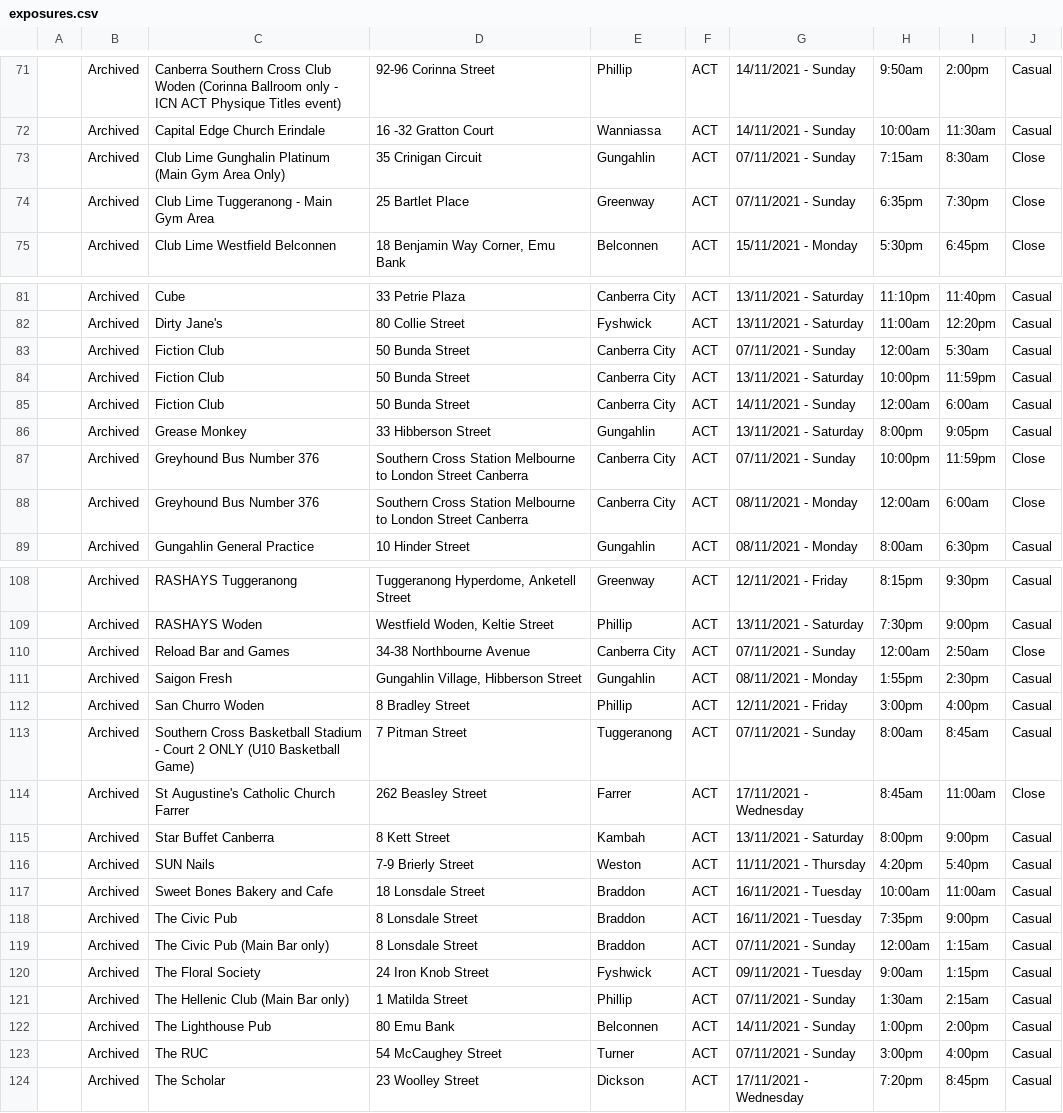
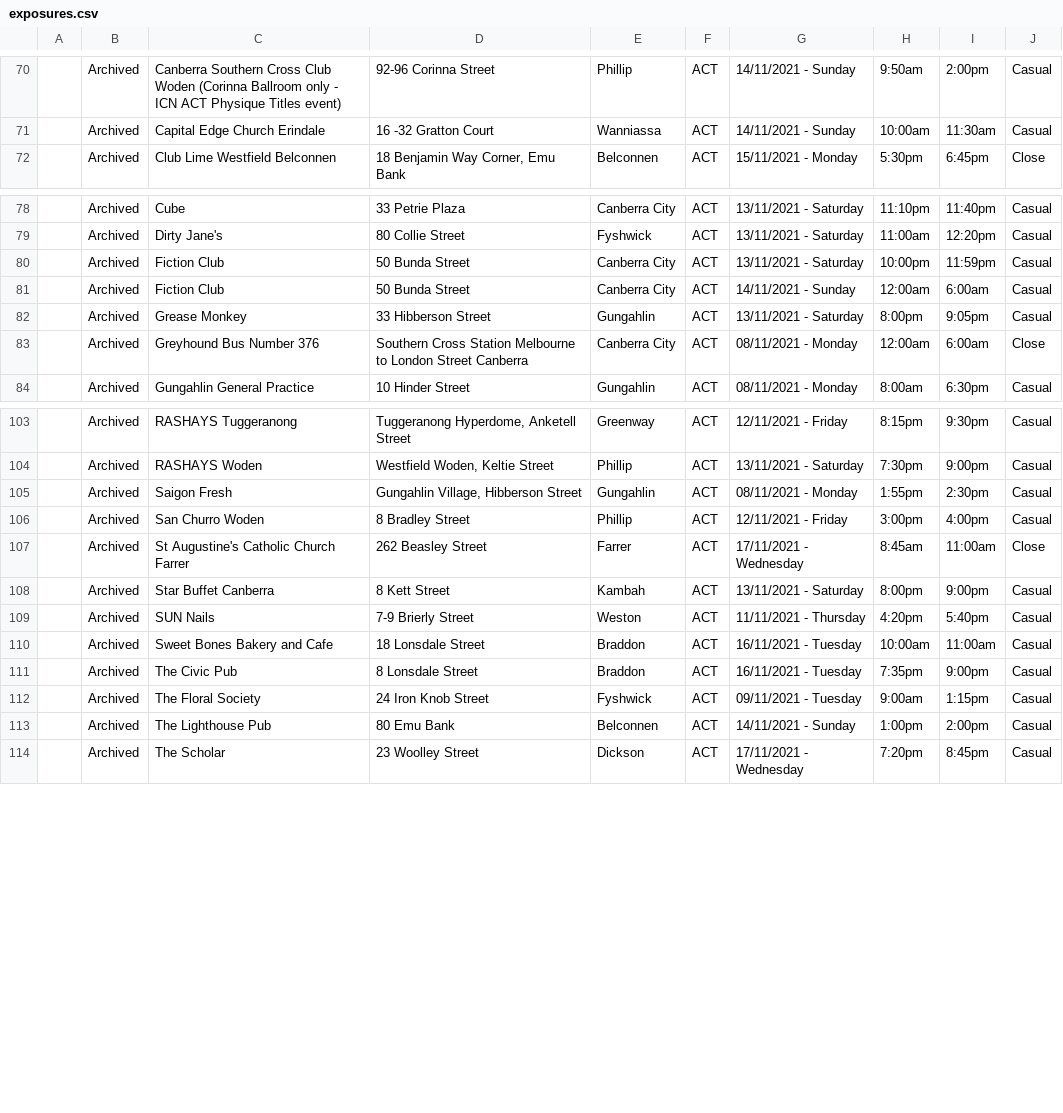
Before and after one commit to kwauchope/act-covid-rss, a CSV file: exposures.csv, drawn as a sheet; only a part is shown, gaps mark what is left out; removed rows and columns are numbered as before the commit, all else as after; the diff covers the shown part only; the diff names each change by its address in the sheet, - before the commit and + after, or states it on an @@ line.

```diff
--- a/exposures.csv
+++ b/exposures.csv
-row 73:  | Archived | Club Lime Gunghalin Platinum (Main Gym Area Only) | 35 Crinigan Circuit | Gungahlin | ACT | 07/11/2021 - Sunday | 7:15am | 8:30am | Close
-row 74:  | Archived | Club Lime Tuggeranong - Main Gym Area | 25 Bartlet Place | Greenway | ACT | 07/11/2021 - Sunday | 6:35pm | 7:30pm | Close
-row 83:  | Archived | Fiction Club | 50 Bunda Street | Canberra City | ACT | 07/11/2021 - Sunday | 12:00am | 5:30am | Casual
-row 87:  | Archived | Greyhound Bus Number 376 | Southern Cross Station Melbourne to London Street Canberra | Canberra City | ACT | 07/11/2021 - Sunday | 10:00pm | 11:59pm | Close
-row 110:  | Archived | Reload Bar and Games | 34-38 Northbourne Avenue | Canberra City | ACT | 07/11/2021 - Sunday | 12:00am | 2:50am | Close
-row 113:  | Archived | Southern Cross Basketball Stadium - Court 2 ONLY (U10 Basketball Game) | 7 Pitman Street | Tuggeranong | ACT | 07/11/2021 - Sunday | 8:00am | 8:45am | Casual
-row 119:  | Archived | The Civic Pub (Main Bar only) | 8 Lonsdale Street | Braddon | ACT | 07/11/2021 - Sunday | 12:00am | 1:15am | Casual
-row 121:  | Archived | The Hellenic Club (Main Bar only) | 1 Matilda Street | Phillip | ACT | 07/11/2021 - Sunday | 1:30am | 2:15am | Casual
-row 123:  | Archived | The RUC | 54 McCaughey Street | Turner | ACT | 07/11/2021 - Sunday | 3:00pm | 4:00pm | Casual
```
Also changed, not shown: 1 added row, 1 removed row and 7 edited cells elsewhere in this file, 3 other files.
